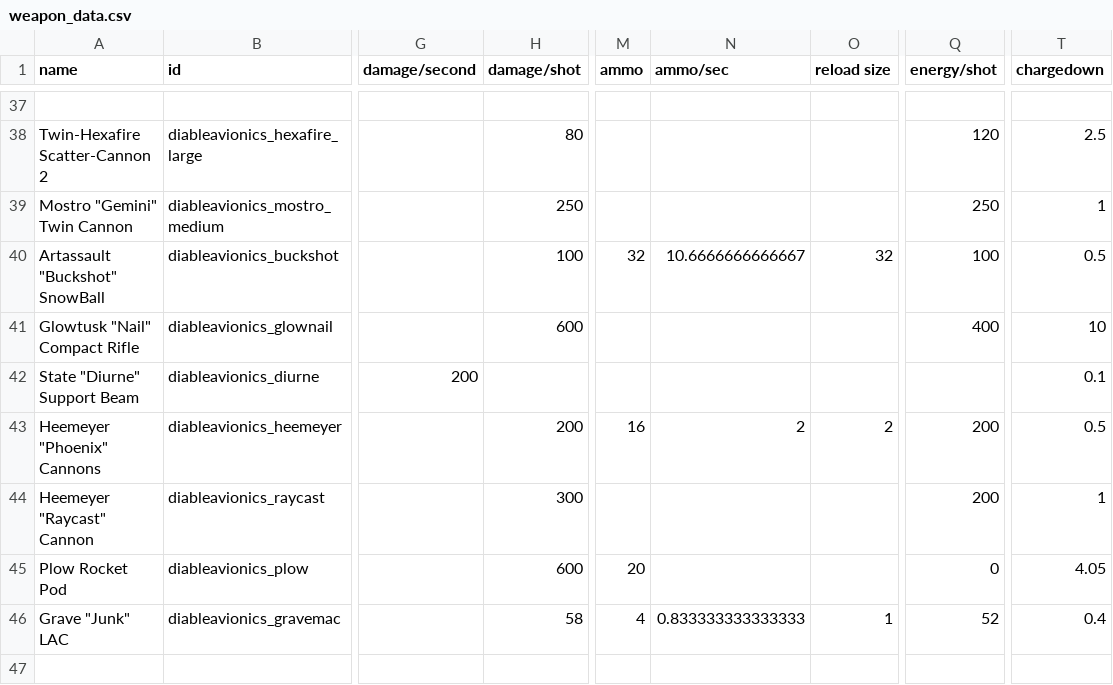
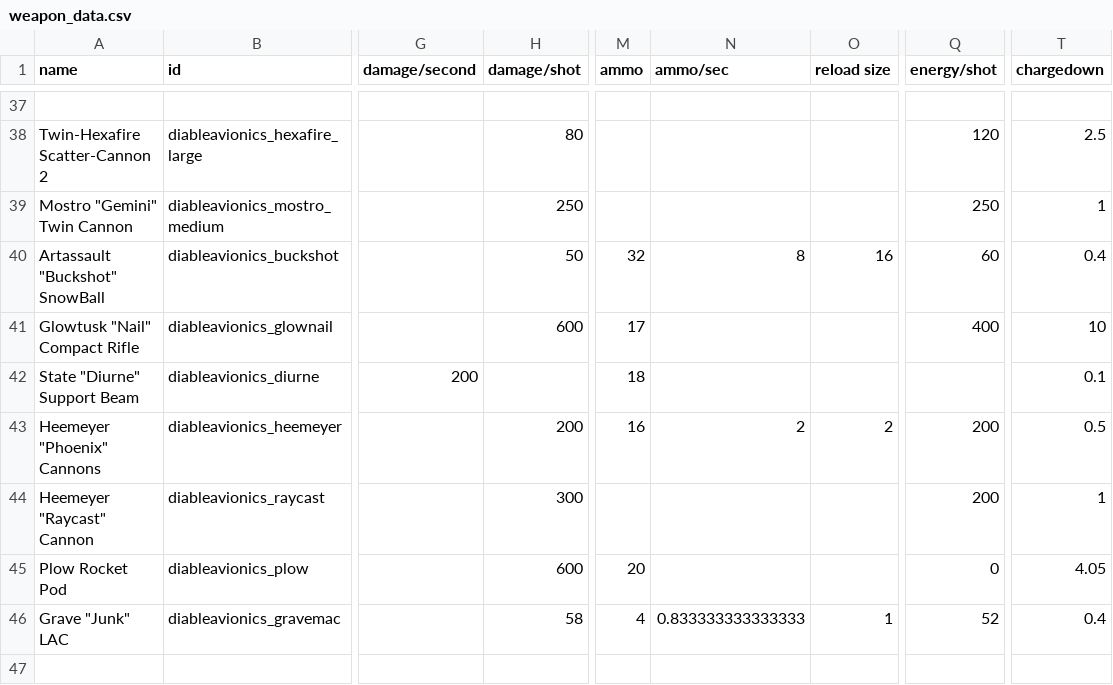
Before and after one commit to Zone51alex/DAWeaponsPack, a CSV file: data/weapons/weapon_data.csv, drawn as a sheet; only a part is shown, gaps mark what is left out; the diff names each change by its address in the sheet, - before the commit and + after, or states it on an @@ line.

Commit message:
Buckshot Update
chaging the Damage per shot to 50 and Flux per shot to 60.

```diff
--- a/data/weapons/weapon_data.csv
+++ b/data/weapons/weapon_data.csv
-H40 (damage/shot): 100
+H40 (damage/shot): 50
-N40 (ammo/sec): 10.6666666666667
+N40 (ammo/sec): 8
-O40 (reload size): 32
+O40 (reload size): 16
-Q40 (energy/shot): 100
+Q40 (energy/shot): 60
-T40 (chargedown): 0.5
+T40 (chargedown): 0.4
-M41 (ammo): (empty)
+M41 (ammo): 17
-M42 (ammo): (empty)
+M42 (ammo): 18
```
